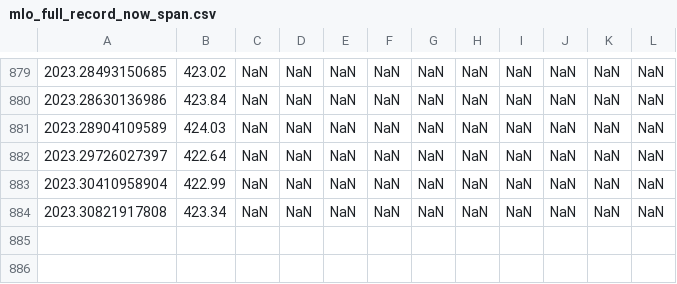
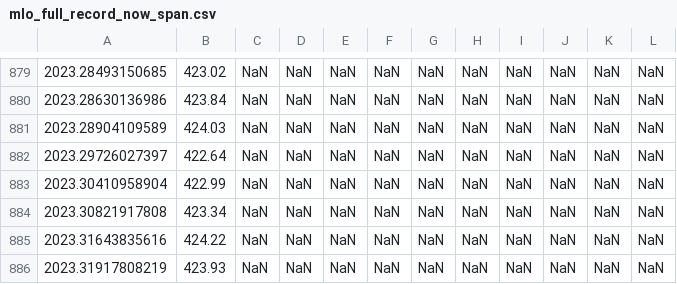
Before and after one commit to sio-co2o2/keelingcurve_notebooks, a CSV file: preliminary_data/mlo/mlo_full_record_now_span.csv, drawn as a sheet; only a part is shown, gaps mark what is left out; the diff names each change by its address in the sheet, - before the commit and + after, or states it on an @@ line.

```diff
--- a/preliminary_data/mlo/mlo_full_record_now_span.csv
+++ b/preliminary_data/mlo/mlo_full_record_now_span.csv
+row 885: 2023.31643835616 | 424.22 | NaN | NaN | NaN | NaN | NaN | NaN | NaN | NaN | NaN | NaN
+row 886: 2023.31917808219 | 423.93 | NaN | NaN | NaN | NaN | NaN | NaN | NaN | NaN | NaN | NaN
```
Also changed, not shown: preliminary_data/mlo/mlo_one_month_span.csv, preliminary_data/mlo/mlo_one_year_span.csv, 2 other files.
